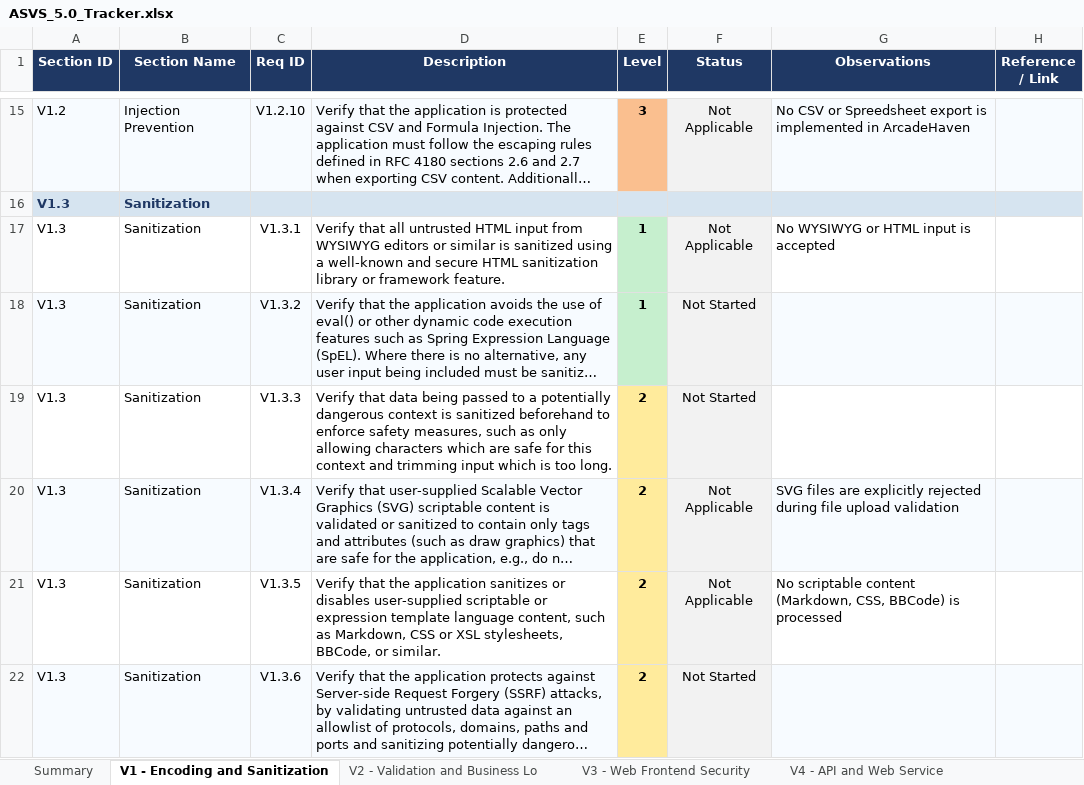
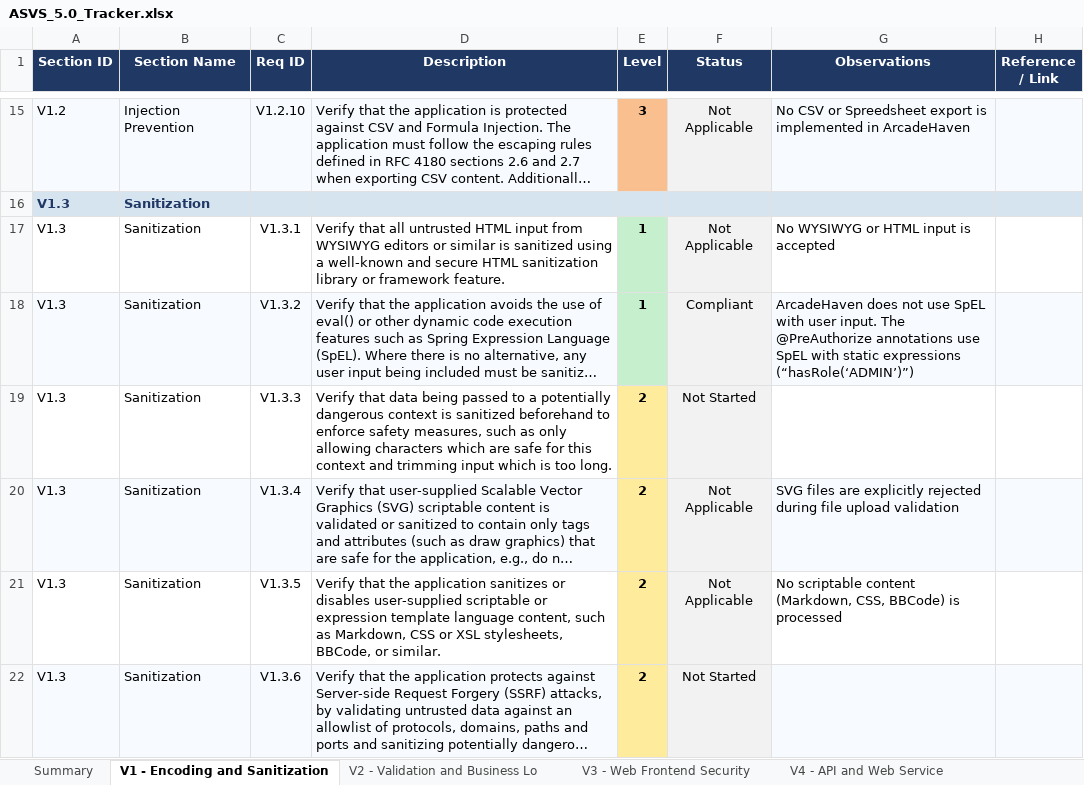
Before and after one commit to mei-desofs/desofs2026-wed_nap_2, an Excel workbook: Deliverables/ASVS_5.0_Tracker.xlsx, sheet V1 - Encoding and Sanitization, drawn as a sheet; only a part is shown, gaps mark what is left out; long unchanged cells end in …; values as stored, in another font and other column widths than the file's, no borders; conditional formats not drawn; the diff covers the shown part only; the diff names each change by its address in the sheet, - before the commit and + after, or states it on an @@ line.

```diff
--- a/Deliverables/ASVS_5.0_Tracker.xlsx (sheet V1 - Encoding and Sanitization)
+++ b/Deliverables/ASVS_5.0_Tracker.xlsx (sheet V1 - Encoding and Sanitization)
-F18 (Status): Not Started
+F18 (Status): Compliant
-G18 (Observations): (empty)
+G18 (Observations): ArcadeHaven does not use SpEL with user input. The @PreAuthorize annotations use SpEL with static expressions (“hasRole(‘ADMIN’)”)
```
Also changed, not shown: 8 edited cells elsewhere in this sheet, sheet Summary, sheet V7 - Session Management, sheet V2 - Validation and Business Lo, sheet V8 - Authorization, sheet V3 - Web Frontend Security, charts or pictures.
